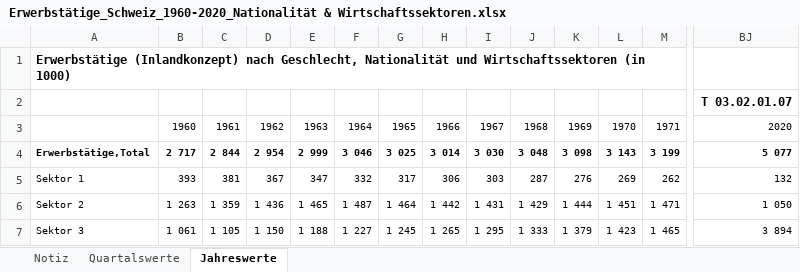
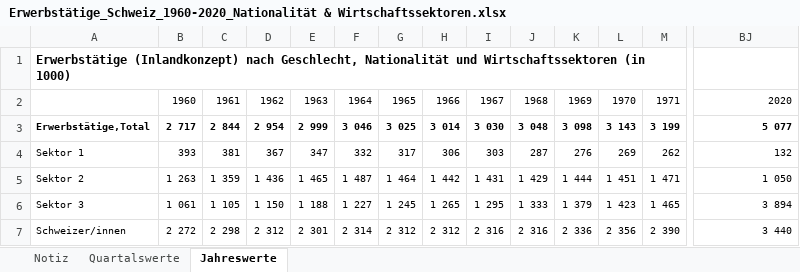
Before and after one commit to FBelet/Software-Engineering, an Excel workbook: Erwerbstätige_Schweiz_1960-2020_Nationalität & Wirtschaftssektoren.xlsx, sheet Jahreswerte, drawn as a sheet; only a part is shown, gaps mark what is left out; the shorter side is filled out with more unchanged rows; values as stored, in another font and other column widths than the file's, no borders; rows hold the shown columns only; the diff names each change by its address in the sheet, - before the commit and + after, or states it on an @@ line.

```diff
--- a/Erwerbstätige_Schweiz_1960-2020_Nationalität & Wirtschaftssektoren.xlsx (sheet Jahreswerte)
+++ b/Erwerbstätige_Schweiz_1960-2020_Nationalität & Wirtschaftssektoren.xlsx (sheet Jahreswerte)
-row 2:  |  |  |  |  |  |  |  |  |  |  |  |  | T 03.02.01.07
```
Also changed, not shown: Erwerbstätige_Schweiz_1991-2020_Wirtschaftszweige.xlsx, 2 other files.
